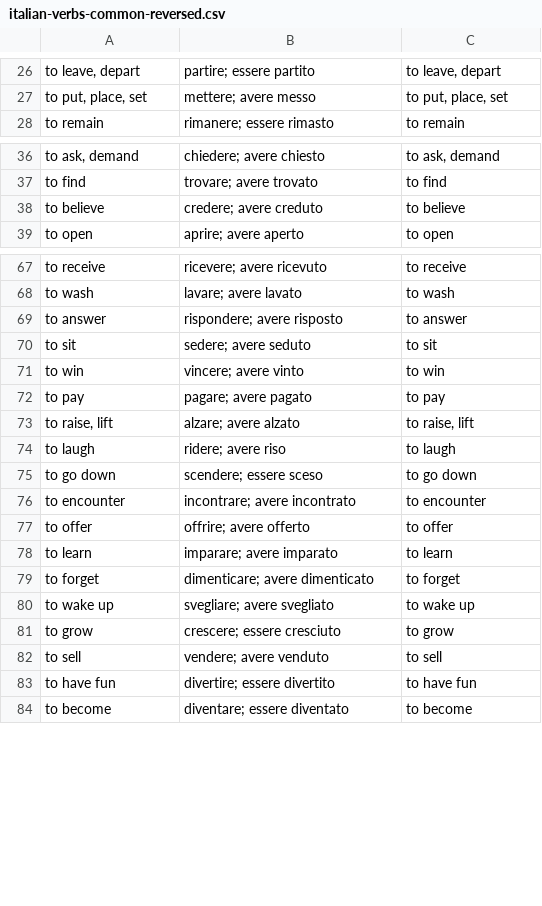
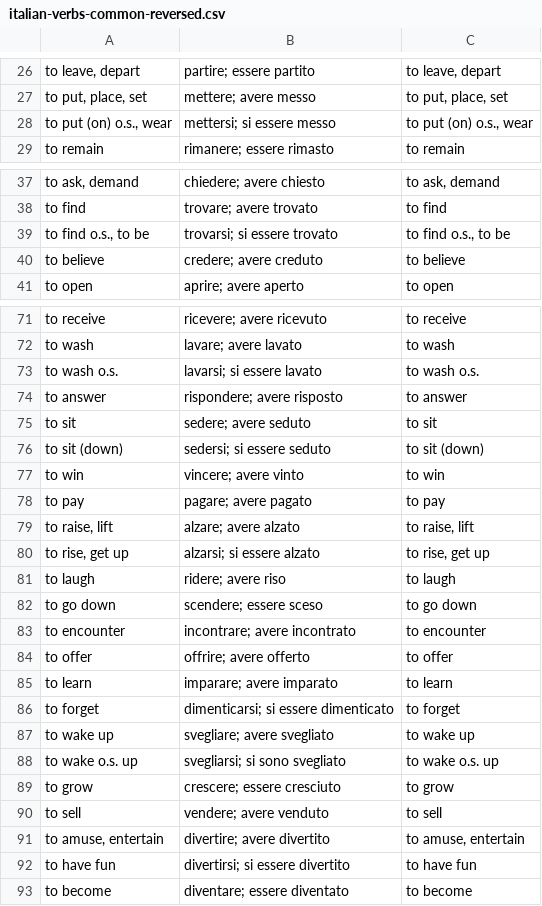
Before and after one commit to devinmiller/italian, a CSV file: flashcards/italian-verbs-common-reversed.csv, drawn as a sheet; only a part is shown, gaps mark what is left out; the diff covers the shown part only.

```diff
--- a/flashcards/italian-verbs-common-reversed.csv
+++ b/flashcards/italian-verbs-common-reversed.csv
@@ -27,2 +27,3 @@
 "to put, place, set","mettere; avere messo","to put, place, set"
+"to put (on) o.s., wear","mettersi; si essere messo","to put (on) o.s., wear"
 "to remain","rimanere; essere rimasto","to remain"
@@ -37,2 +38,3 @@
 "to find","trovare; avere trovato","to find"
+"to find o.s., to be","trovarsi; si essere trovato","to find o.s., to be"
 "to believe","credere; avere creduto","to believe"
@@ -68,4 +72,6 @@
 "to wash","lavare; avere lavato","to wash"
+"to wash o.s.","lavarsi; si essere lavato","to wash o.s."
 "to answer","rispondere; avere risposto","to answer"
 "to sit","sedere; avere seduto","to sit"
+"to sit (down)","sedersi; si essere seduto","to sit (down)"
 "to win","vincere; avere vinto","to win"
@@ -73,2 +79,3 @@
 "to raise, lift","alzare; avere alzato","to raise, lift"
+"to rise, get up","alzarsi; si essere alzato","to rise, get up"
 "to laugh","ridere; avere riso","to laugh"
@@ -78,7 +85,9 @@
 "to learn","imparare; avere imparato","to learn"
-"to forget","dimenticare; avere dimenticato","to forget"
+"to forget","dimenticarsi; si essere dimenticato","to forget"
 "to wake up","svegliare; avere svegliato","to wake up"
+"to wake o.s. up","svegliarsi; si sono svegliato","to wake o.s. up"
 "to grow","crescere; essere cresciuto","to grow"
 "to sell","vendere; avere venduto","to sell"
-"to have fun","divertire; essere divertito","to have fun"
+"to amuse, entertain","divertire; avere divertito","to amuse, entertain"
+"to have fun","divertirsi; si essere divertito","to have fun"
 "to become","diventare; essere diventato","to become"
```
Also changed, not shown: 4 added rows and 1 edited cell elsewhere in this file, flashcards/italian-verbs-common.csv, flashcards/italian-verbs-usage.csv, 1 other file.
